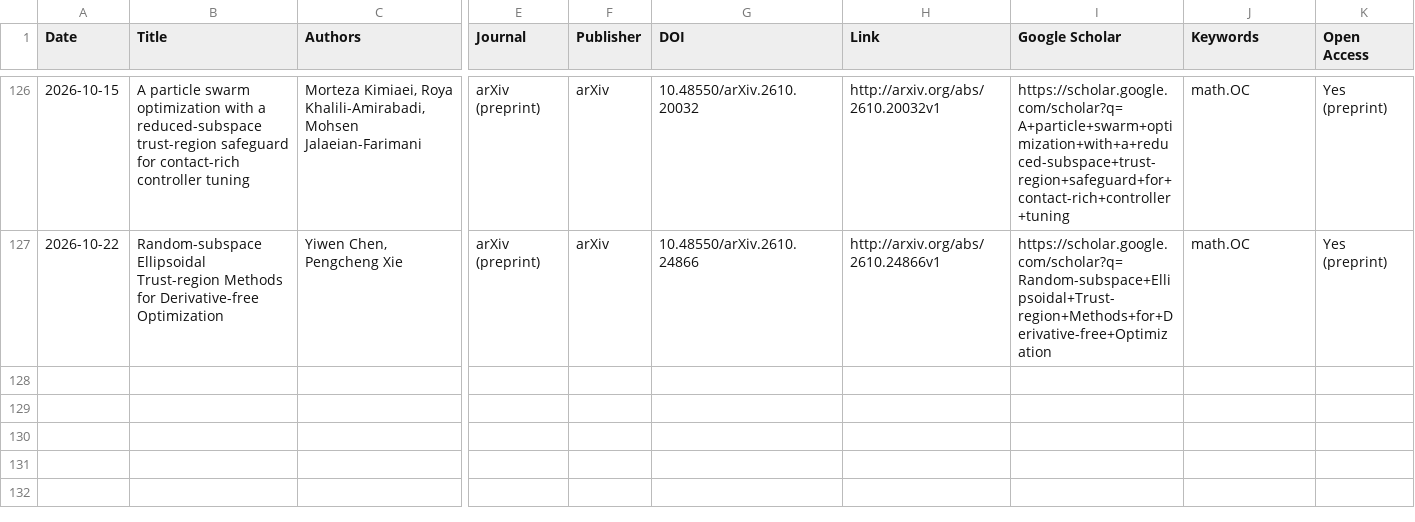
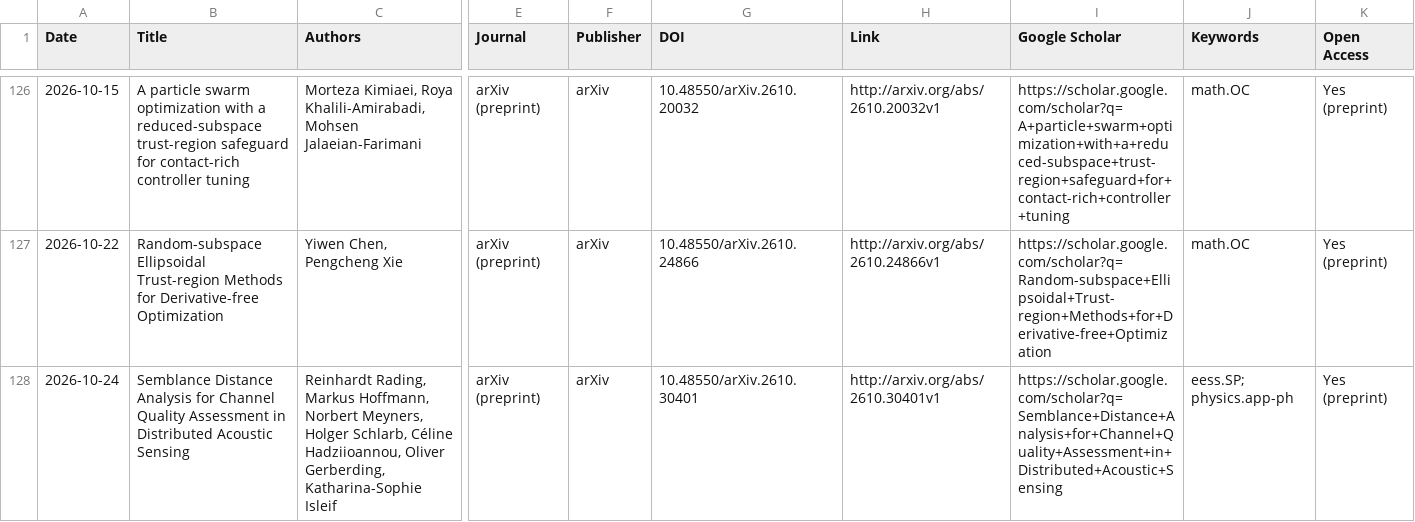
Before and after one commit to Fatemeh1203/Where-AI-Creates-Scientific-Reality, a CSV file: Database/papers.csv, drawn as a sheet; only a part is shown, gaps mark what is left out; rows hold the shown columns only; the diff names each change by its address in the sheet, - before the commit and + after, or states it on an @@ line.

```diff
--- a/Database/papers.csv
+++ b/Database/papers.csv
+row 128: 2026-10-24 | Semblance Distance Analysis for Channel Quality Assessment in Distributed Acoustic Sensing | Reinhardt Rading, Markus Hoffmann, Norbert Meyners, Holger Schlarb, Céline Hadziioannou, Oliver Gerberding, Katharina-Sophie Isleif | arXiv (preprint) | arXiv | 10.48550/arXiv.2610.30401 | http://arxiv.org/abs/2610.30401v1 | https://scholar.google.com/scholar?q=Semblance+Distance+Analysis+for+Channel+Quality+Assessment+in+Distributed+Acoustic+Sensing | eess.SP; physics.app-ph | Yes (preprint)
```
Also changed, not shown: 5 other files.
